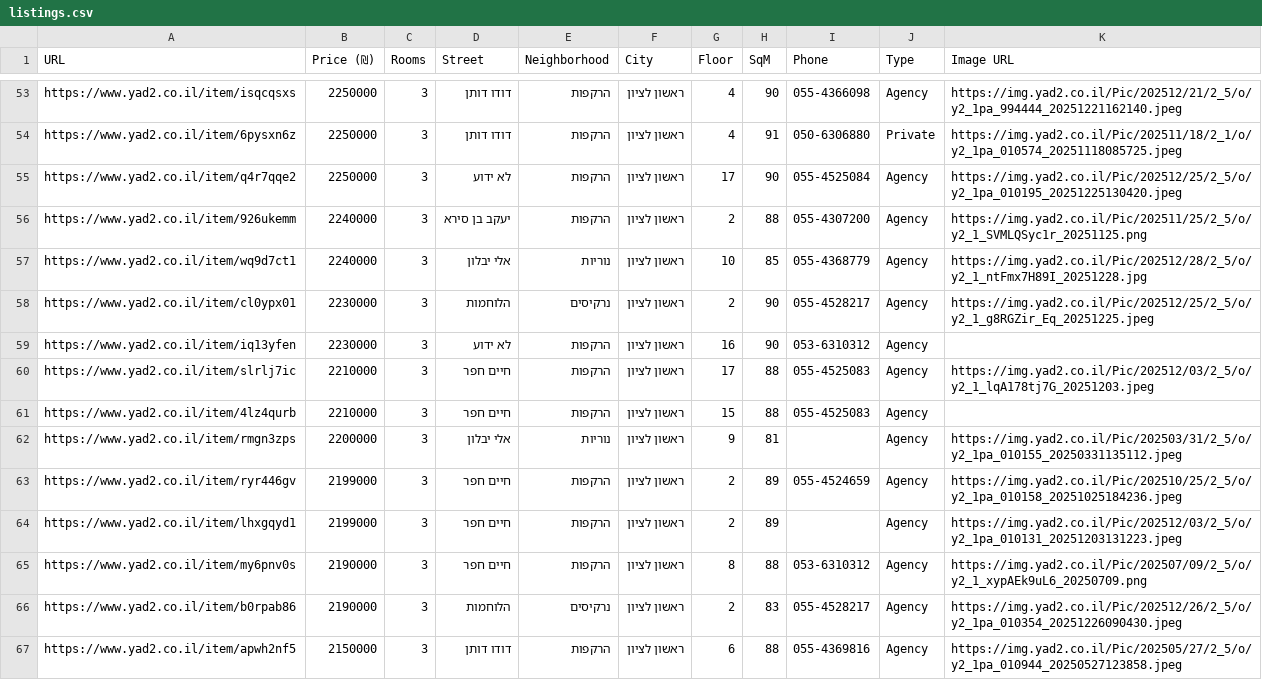
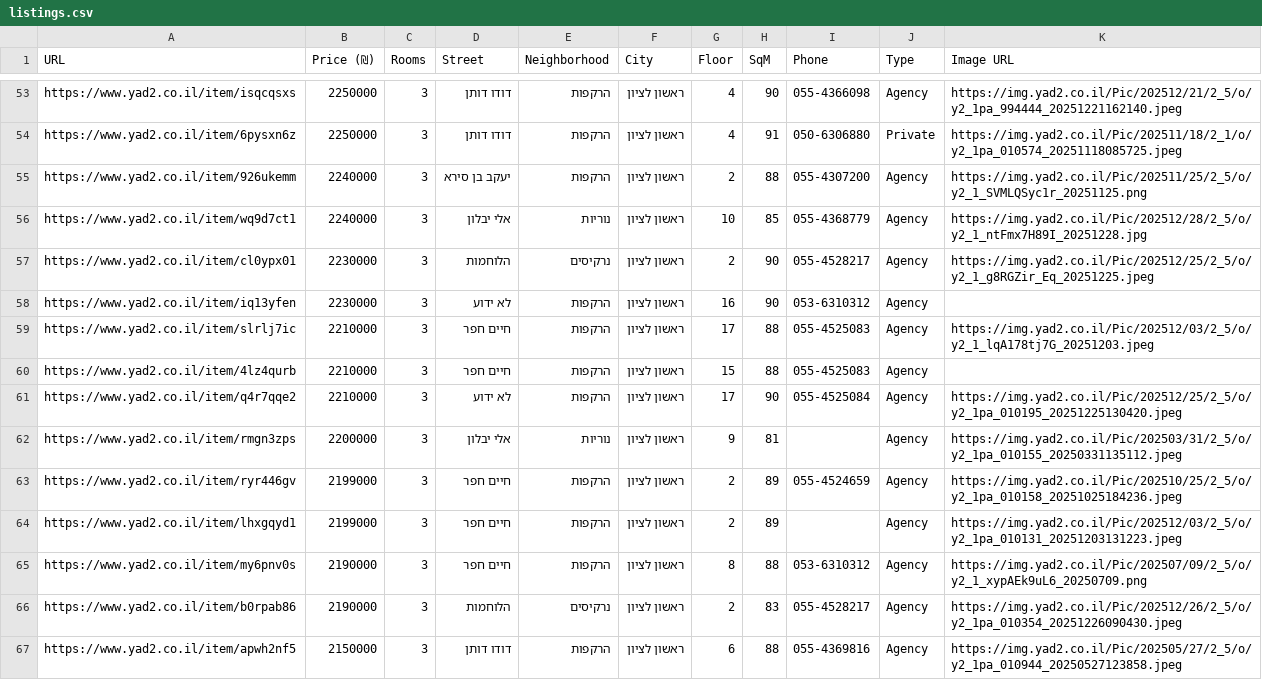
Before and after one commit to ziv9529/real-estate-tracker, a CSV file: listings.csv, drawn as a sheet; only a part is shown, gaps mark what is left out; removed rows and columns are numbered as before the commit, all else as after; the diff names each change by its address in the sheet, - before the commit and + after, or states it on an @@ line.

```diff
--- a/listings.csv
+++ b/listings.csv
-row 55: https://www.yad2.co.il/item/q4r7qqe2 | 2250000 | 3 | לא ידוע | הרקפות | ראשון לציון | 17 | 90 | 055-4525084 | Agency | https://img.yad2.co.il/Pic/202512/25/2_5/o/y2_1pa_010195_20251225130420.jpeg
+row 61: https://www.yad2.co.il/item/q4r7qqe2 | 2210000 | 3 | לא ידוע | הרקפות | ראשון לציון | 17 | 90 | 055-4525084 | Agency | https://img.yad2.co.il/Pic/202512/25/2_5/o/y2_1pa_010195_20251225130420.jpeg
```
Also changed, not shown: 2 other files.
